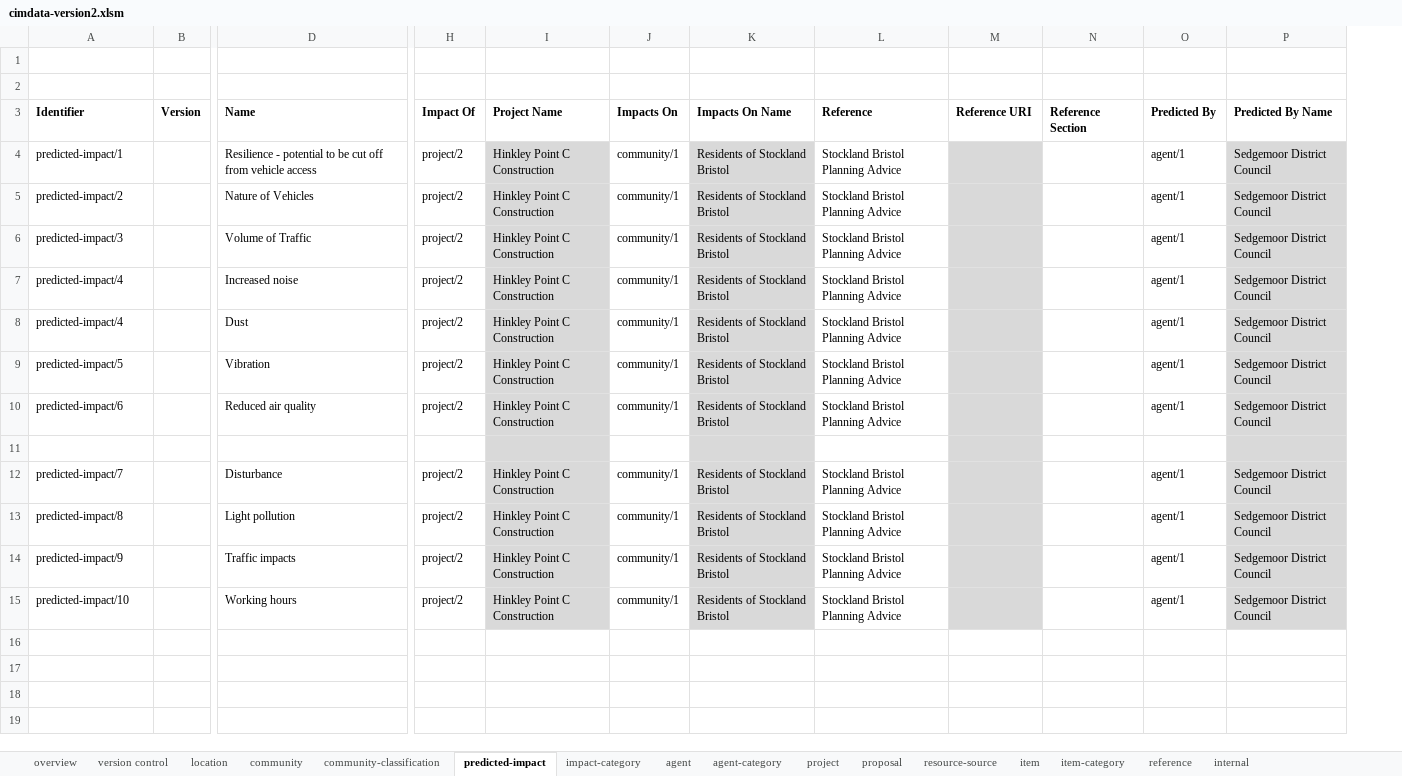
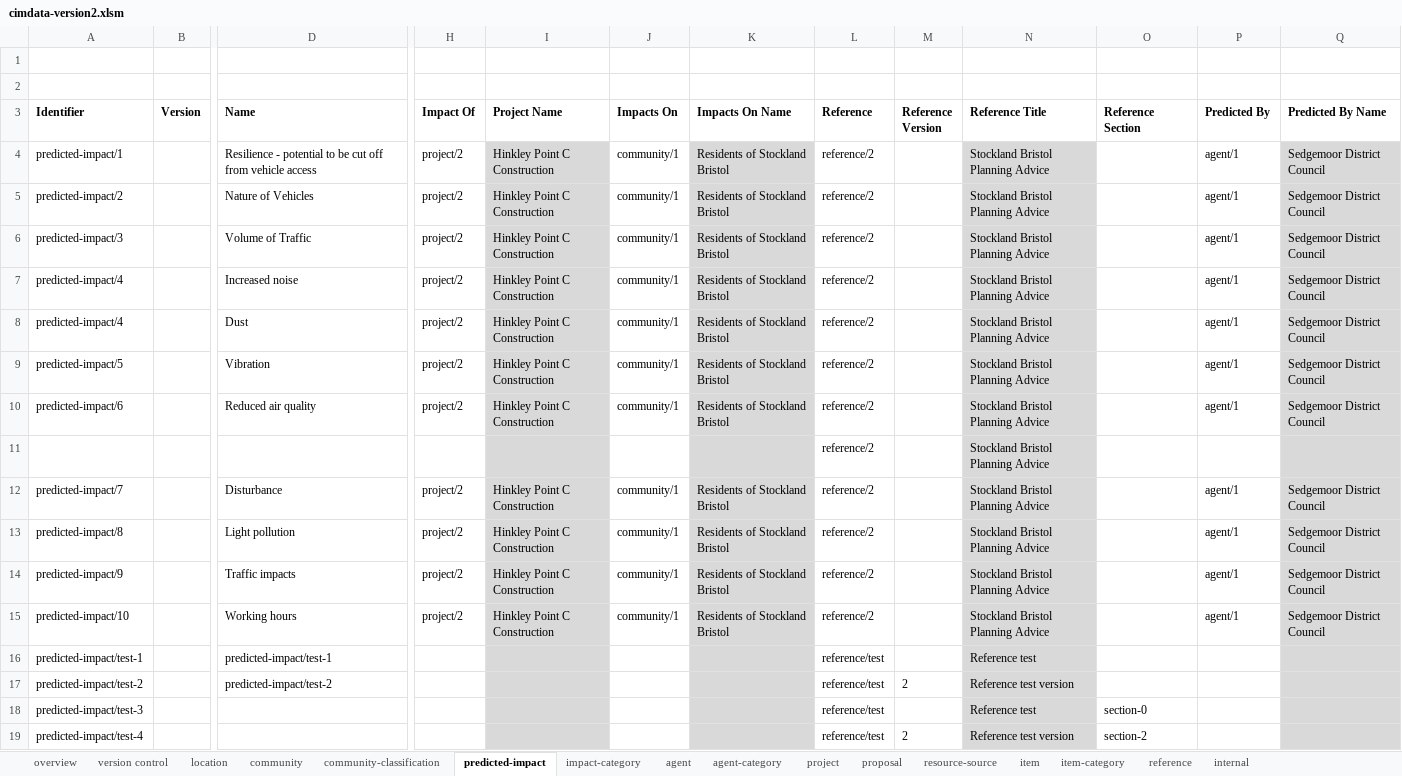
Before and after one commit to epimorphics/sedgemoor-data, an Excel workbook: package/client/cimdata-version2.xlsm, sheet predicted-impact, drawn as a sheet; only a part is shown, gaps mark what is left out; values as stored, in another font and other column widths than the file's, no borders; charts and pictures not drawn; removed rows and columns are numbered as before the commit, all else as after; rows hold the shown columns only; the diff names each change by its address in the sheet, - before the commit and + after, or states it on an @@ line.

Commit message:
Updates to handling references
closes #1
closes #3
closes #6

```diff
--- a/package/client/cimdata-version2.xlsm (sheet predicted-impact)
+++ b/package/client/cimdata-version2.xlsm (sheet predicted-impact)
+column L (Reference), rows 4-15: all reference/2
+column M (Reference Version), empty
-column M (Reference URI), empty
-N3: Reference
+N3: Reference Title
-N4:N15 fill: none
+N4:N15 fill: #D9D9D9
-N11 (Reference Title): (empty)
+N11 (Reference Title): Stockland Bristol Planning Advice
+row 16: predicted-impact/test-1 |  | predicted-impact/test-1 |  |  |  |  | reference/test |  | Reference test
+row 17: predicted-impact/test-2 |  | predicted-impact/test-2 |  |  |  |  | reference/test | 2 | Reference test version
+row 18: predicted-impact/test-3 |  |  |  |  |  |  | reference/test |  | Reference test | section-0
+row 19: predicted-impact/test-4 |  |  |  |  |  |  | reference/test | 2 | Reference test version | section-2
```
Also changed, not shown: sheet community, sheet reference, sheet resource-source, sheet item, sheet agent, sheet proposal, 3 more sheets, charts or pictures, 12 other files.
